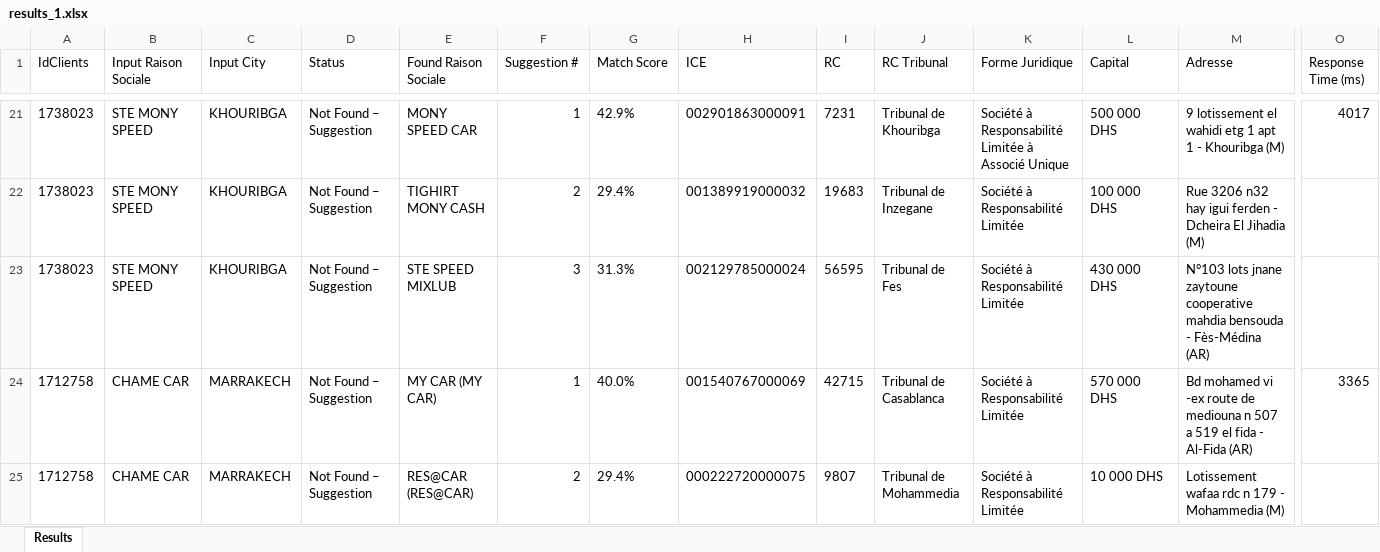
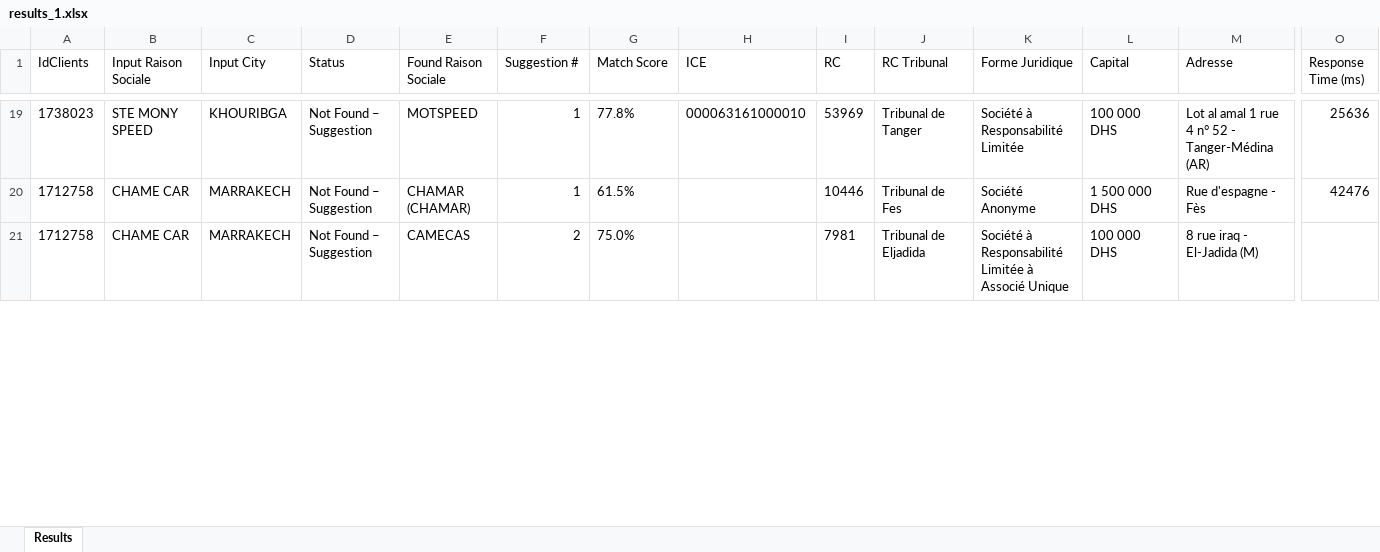
Before and after one commit to Hosam02/Matu_RaisonSociale_Scrapper1, an Excel workbook: bulk-results/results_1.xlsx, sheet Results, drawn as a sheet; only a part is shown, gaps mark what is left out; values as stored, in another font and other column widths than the file's, no borders; removed rows and columns are numbered as before the commit, all else as after; rows hold the shown columns only; the diff covers the shown part only; the diff names each change by its address in the sheet, - before the commit and + after, or states it on an @@ line.

```diff
--- a/bulk-results/results_1.xlsx (sheet Results)
+++ b/bulk-results/results_1.xlsx (sheet Results)
-E19 (Found Raison Sociale): MONY SPEED CAR
+E19 (Found Raison Sociale): MOTSPEED
-G19 (Match Score): 42.9%
+G19 (Match Score): 77.8%
-H19 (ICE): 002901863000091
+H19 (ICE): 000063161000010
-I19 (RC): 7231
+I19 (RC): 53969
-J19 (RC Tribunal): Tribunal de Khouribga
+J19 (RC Tribunal): Tribunal de Tanger
-K19 (Forme Juridique): Société à Responsabilité Limitée à Associé Unique
+K19 (Forme Juridique): Société à Responsabilité Limitée
-L19 (Capital): 500 000 DHS
+L19 (Capital): 100 000 DHS
-M19 (Adresse): 9 lotissement el wahidi etg 1 apt 1 - Khouribga (M)
+M19 (Adresse): Lot al amal 1 rue 4 n° 52 - Tanger-Médina (AR)
-O19 (Response Time (ms)): 4017
+O19 (Response Time (ms)): 25636
-row 22: 1738023 | STE MONY SPEED | KHOURIBGA | Not Found – Suggestion | TIGHIRT MONY CASH | 2 | 29.4% | 001389919000032 | 19683 | Tribunal de Inzegane | Société à Responsabilité Limitée | 100 000 DHS | Rue 3206 n32 hay igui ferden - Dcheira El Jihadia (M)
-row 23: 1738023 | STE MONY SPEED | KHOURIBGA | Not Found – Suggestion | STE SPEED MIXLUB | 3 | 31.3% | 002129785000024 | 56595 | Tribunal de Fes | Société à Responsabilité Limitée | 430 000 DHS | N°103 lots jnane zaytoune cooperative mahdia bensouda - Fès-Médina (AR)
-E20 (Found Raison Sociale): MY CAR (MY CAR)
+E20 (Found Raison Sociale): CHAMAR (CHAMAR)
-G20 (Match Score): 40.0%
+G20 (Match Score): 61.5%
-H20 (ICE): 001540767000069
+H20 (ICE): (empty)
-I20 (RC): 42715
+I20 (RC): 10446
-J20 (RC Tribunal): Tribunal de Casablanca
+J20 (RC Tribunal): Tribunal de Fes
-K20 (Forme Juridique): Société à Responsabilité Limitée
+K20 (Forme Juridique): Société Anonyme
-L20 (Capital): 570 000 DHS
+L20 (Capital): 1 500 000 DHS
-M20 (Adresse): Bd mohamed vi -ex route de mediouna n 507 a 519 el fida - Al-Fida (AR)
+M20 (Adresse): Rue d'espagne - Fès
-O20 (Response Time (ms)): 3365
+O20 (Response Time (ms)): 42476
-E21 (Found Raison Sociale): RES@CAR (RES@CAR)
+E21 (Found Raison Sociale): CAMECAS
-G21 (Match Score): 29.4%
+G21 (Match Score): 75.0%
-H21 (ICE): 000222720000075
+H21 (ICE): (empty)
-I21 (RC): 9807
+I21 (RC): 7981
-J21 (RC Tribunal): Tribunal de Mohammedia
+J21 (RC Tribunal): Tribunal de Eljadida
-K21 (Forme Juridique): Société à Responsabilité Limitée
+K21 (Forme Juridique): Société à Responsabilité Limitée à Associé Unique
-L21 (Capital): 10 000 DHS
+L21 (Capital): 100 000 DHS
-M21 (Adresse): Lotissement wafaa rdc n 179 - Mohammedia (M)
+M21 (Adresse): 8 rue iraq - El-Jadida (M)
```
Also changed, not shown: 2 removed rows and 68 edited cells elsewhere in this sheet, 13 other files.
